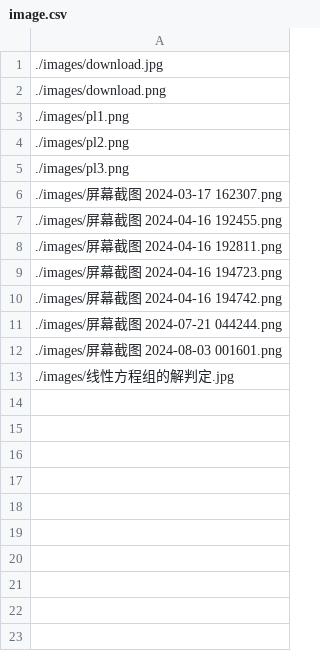
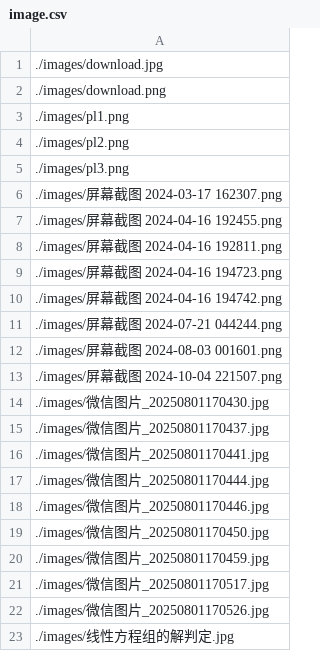
Before and after one commit to lyshgd148/MySite, a CSV file: docs/image.csv, drawn as a sheet.

```diff
--- a/docs/image.csv
+++ b/docs/image.csv
@@ -12,2 +12,12 @@
 ./images/屏幕截图 2024-08-03 001601.png
+./images/屏幕截图 2024-10-04 221507.png
+./images/微信图片_20250801170430.jpg
+./images/微信图片_20250801170437.jpg
+./images/微信图片_20250801170441.jpg
+./images/微信图片_20250801170444.jpg
+./images/微信图片_20250801170446.jpg
+./images/微信图片_20250801170450.jpg
+./images/微信图片_20250801170459.jpg
+./images/微信图片_20250801170517.jpg
+./images/微信图片_20250801170526.jpg
 ./images/线性方程组的解判定.jpg
```
Also changed, not shown: 17 other files.
